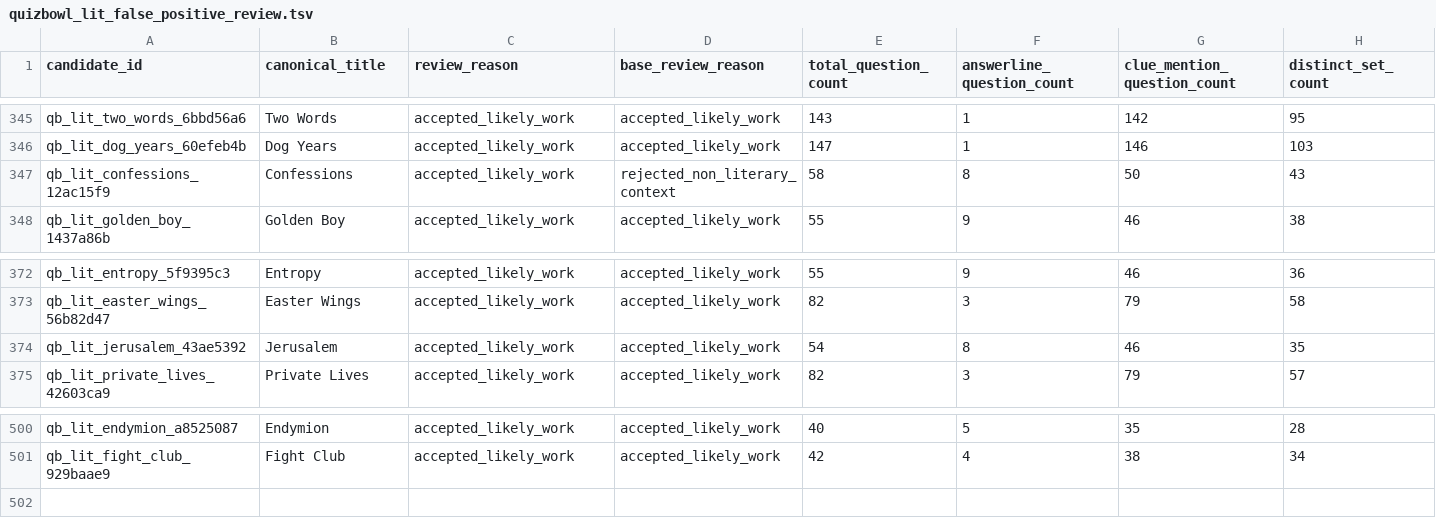
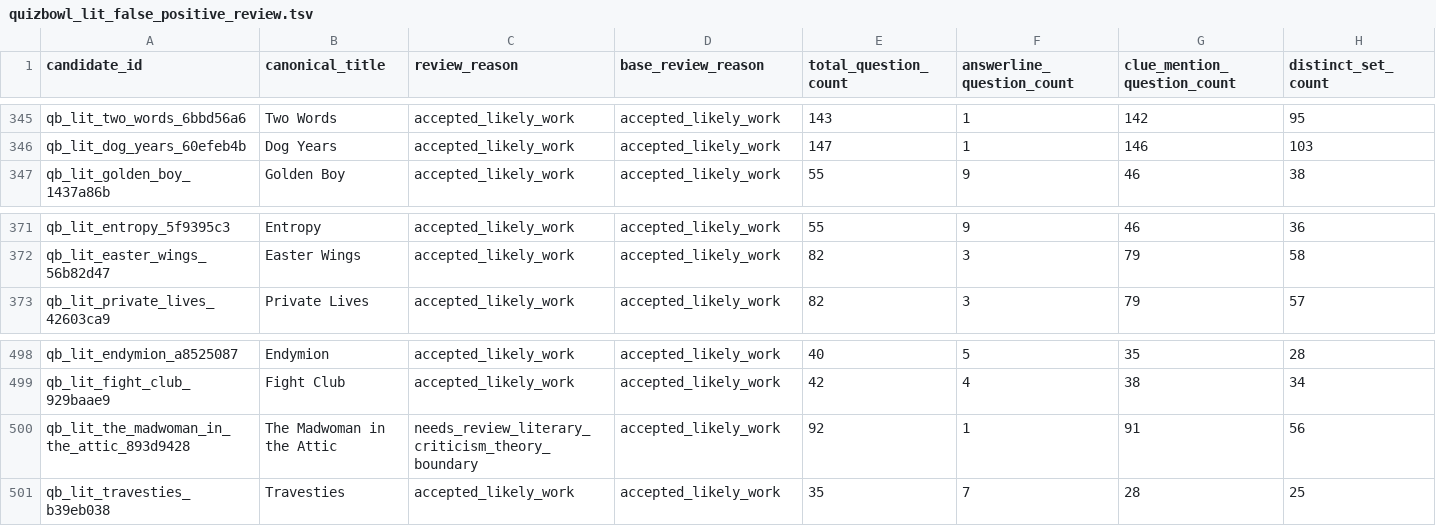
Before and after one commit to benjaminkramer50/benjaminkramer50.github.io, a TSV file: _planning/quizbowl_lit_canon/quizbowl_lit_false_positive_review.tsv, drawn as a sheet; only a part is shown, gaps mark what is left out; removed rows and columns are numbered as before the commit, all else as after; rows hold the shown columns only; the diff names each change by its address in the sheet, - before the commit and + after, or states it on an @@ line.

```diff
--- a/_planning/quizbowl_lit_canon/quizbowl_lit_false_positive_review.tsv
+++ b/_planning/quizbowl_lit_canon/quizbowl_lit_false_positive_review.tsv
-row 347: qb_lit_confessions_12ac15f9 | Confessions | accepted_likely_work | rejected_non_literary_context | 58 | 8 | 50 | 43
-row 374: qb_lit_jerusalem_43ae5392 | Jerusalem | accepted_likely_work | accepted_likely_work | 54 | 8 | 46 | 35
+row 500: qb_lit_the_madwoman_in_the_attic_893d9428 | The Madwoman in the Attic | needs_review_literary_criticism_theory_boundary | accepted_likely_work | 92 | 1 | 91 | 56
+row 501: qb_lit_travesties_b39eb038 | Travesties | accepted_likely_work | accepted_likely_work | 35 | 7 | 28 | 25
```
Also changed, not shown: _planning/quizbowl_lit_canon/quizbowl_lit_duplicate_risk.tsv, _planning/quizbowl_lit_canon/quizbowl_lit_split_audit.tsv, 15 other files.
